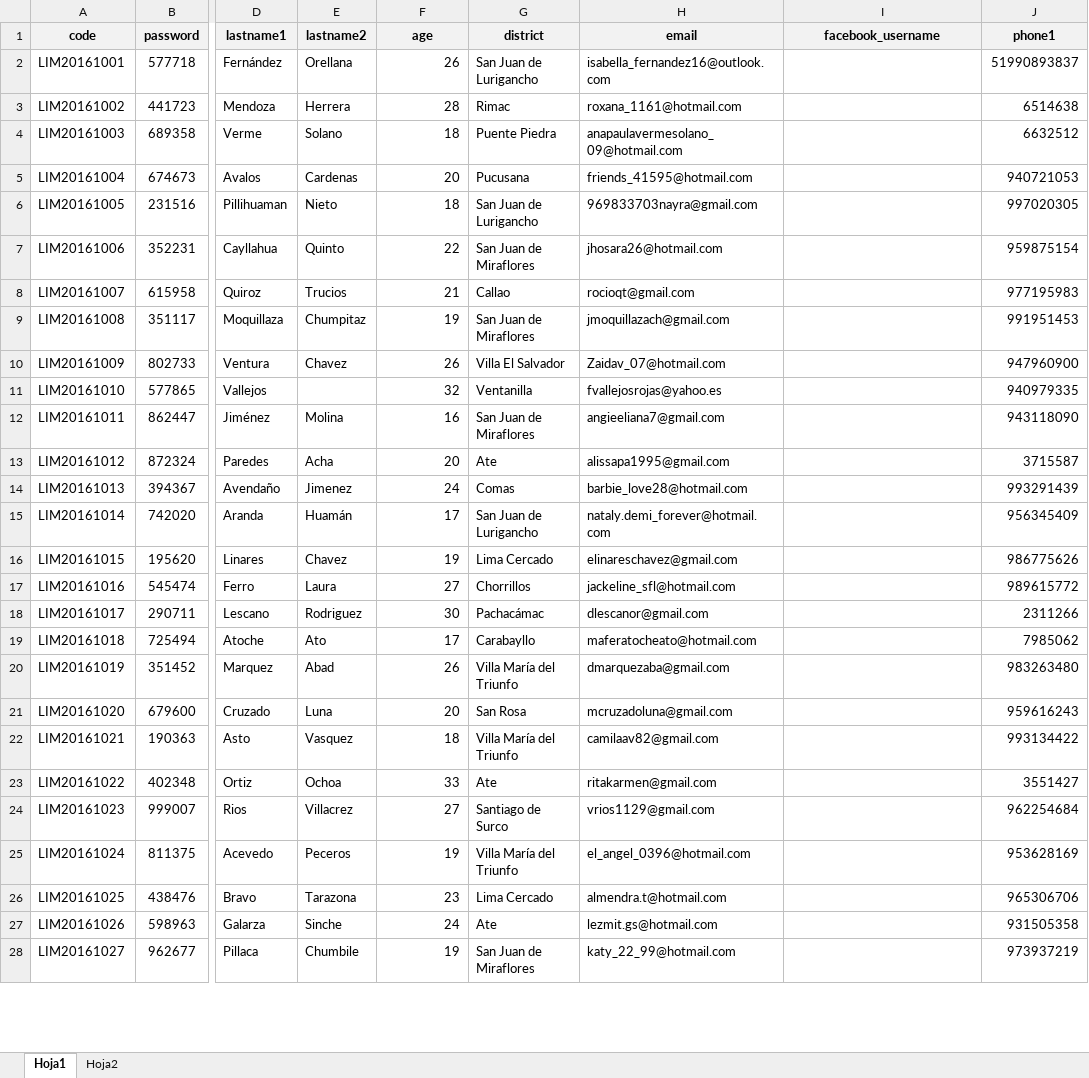
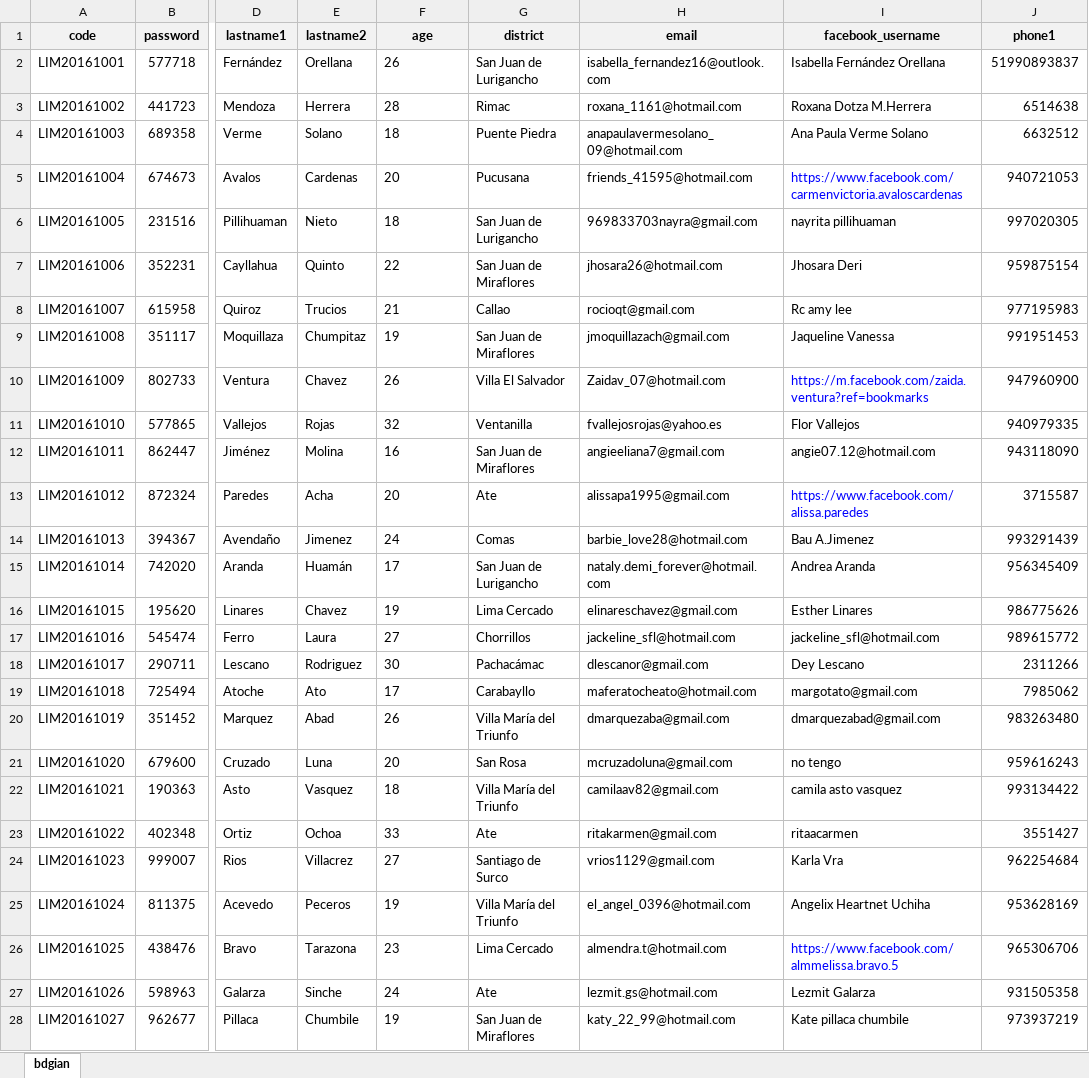
Before and after one commit to lalogf/capitan, an Excel workbook: public/seed_data/import-data.xlsx, sheet bdgian, drawn as a sheet; only a part is shown, gaps mark what is left out; values as stored, in another font and other column widths than the file's, no borders; the diff covers the shown part only; the diff names each change by its address in the sheet, - before the commit and + after, or states it on an @@ line.

```diff
--- a/public/seed_data/import-data.xlsx (sheet bdgian)
+++ b/public/seed_data/import-data.xlsx (sheet bdgian)
-sheet tab: Hoja1
+sheet tab: bdgian
-sheet tab: Hoja2
-F2:F28 alignment: right
+F2:F28 alignment: left
-I2 (facebook_username): (empty)
+I2 (facebook_username): Isabella Fernández Orellana
-I3 (facebook_username): (empty)
+I3 (facebook_username): Roxana Dotza M.Herrera
-I4 (facebook_username): (empty)
+I4 (facebook_username): Ana Paula Verme Solano
-I5 (facebook_username): (empty)
+I5 (facebook_username): https://www.facebook.com/carmenvictoria.avaloscardenas
-I6 (facebook_username): (empty)
+I6 (facebook_username): nayrita pillihuaman
-I7 (facebook_username): (empty)
+I7 (facebook_username): Jhosara Deri
-I8 (facebook_username): (empty)
+I8 (facebook_username): Rc amy lee
-I9 (facebook_username): (empty)
+I9 (facebook_username): Jaqueline Vanessa
-I10 (facebook_username): (empty)
+I10 (facebook_username): https://m.facebook.com/zaida.ventura?ref=bookmarks
-E11 (lastname2): (empty)
+E11 (lastname2): Rojas
-I11 (facebook_username): (empty)
+I11 (facebook_username): Flor Vallejos
-I12 (facebook_username): (empty)
+I12 (facebook_username): angie07.12@hotmail.com
-I13 (facebook_username): (empty)
+I13 (facebook_username): https://www.facebook.com/alissa.paredes
-I14 (facebook_username): (empty)
+I14 (facebook_username): Bau A.Jimenez
-I15 (facebook_username): (empty)
+I15 (facebook_username): Andrea Aranda
-I16 (facebook_username): (empty)
+I16 (facebook_username): Esther Linares
-I17 (facebook_username): (empty)
+I17 (facebook_username): jackeline_sfl@hotmail.com
-I18 (facebook_username): (empty)
+I18 (facebook_username): Dey Lescano
-I19 (facebook_username): (empty)
+I19 (facebook_username): margotato@gmail.com
-I20 (facebook_username): (empty)
+I20 (facebook_username): dmarquezabad@gmail.com
-I21 (facebook_username): (empty)
+I21 (facebook_username): no tengo
-I22 (facebook_username): (empty)
+I22 (facebook_username): camila asto vasquez
-I23 (facebook_username): (empty)
+I23 (facebook_username): ritaacarmen
-I24 (facebook_username): (empty)
+I24 (facebook_username): Karla Vra
-I25 (facebook_username): (empty)
+I25 (facebook_username): Angelix Heartnet Uchiha
-I26 (facebook_username): (empty)
+I26 (facebook_username): https://www.facebook.com/almmelissa.bravo.5
-I27 (facebook_username): (empty)
+I27 (facebook_username): Lezmit Galarza
-I28 (facebook_username): (empty)
+I28 (facebook_username): Kate pillaca chumbile
```
Also changed, not shown: 15 added rows, 160 edited cells and cell formats elsewhere in this sheet, formulas that keep their value, 7 other files.
